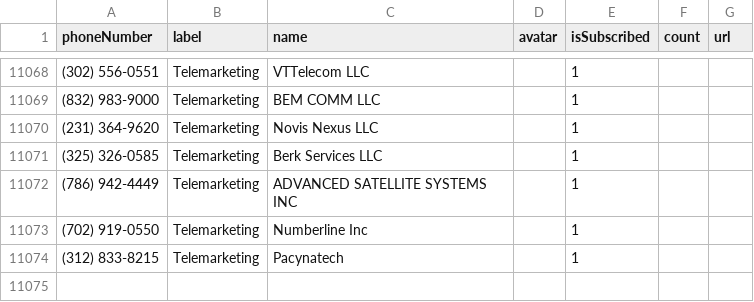
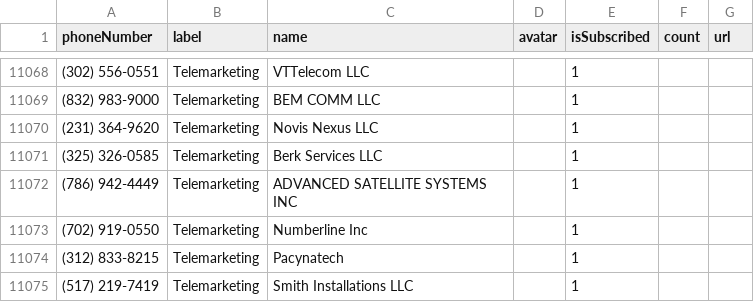
Before and after one commit to haygcao/vccard, a CSV file: US/processed_data.csv, drawn as a sheet; only a part is shown, gaps mark what is left out; the diff names each change by its address in the sheet, - before the commit and + after, or states it on an @@ line.

```diff
--- a/US/processed_data.csv
+++ b/US/processed_data.csv
+row 11075: (517) 219-7419 | Telemarketing | Smith Installations LLC |  | 1
```
Also changed, not shown: US/processed_v2.csv.
